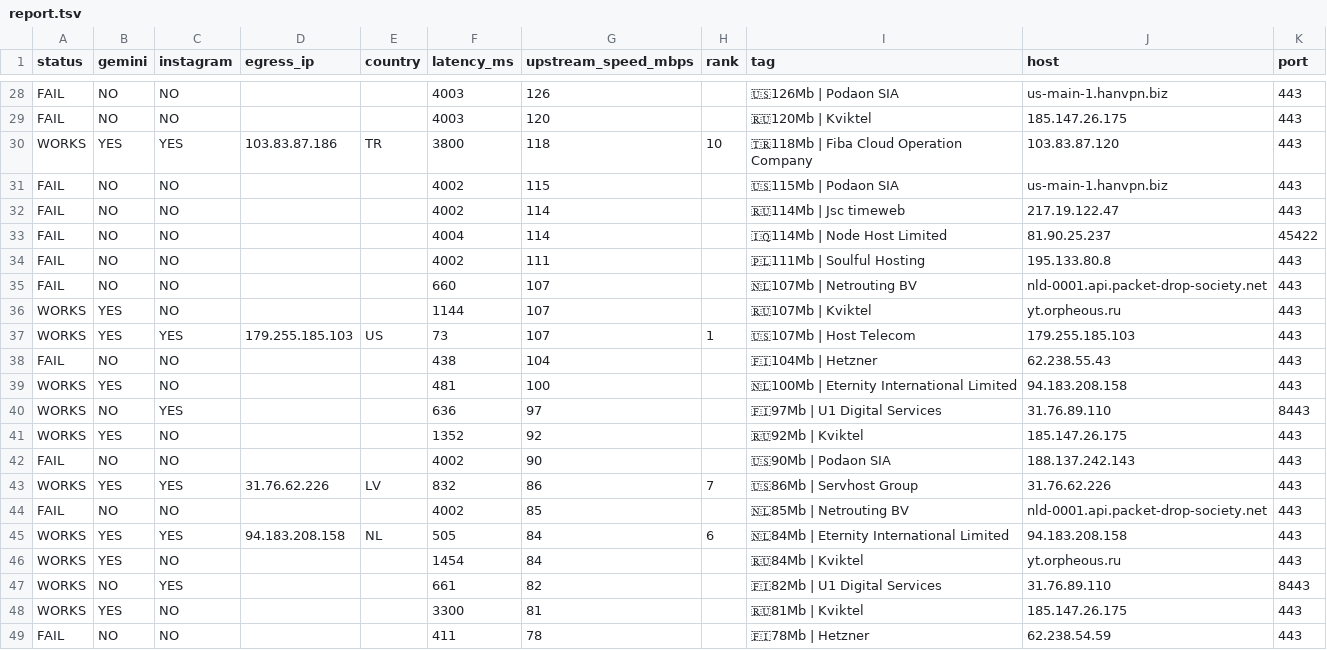
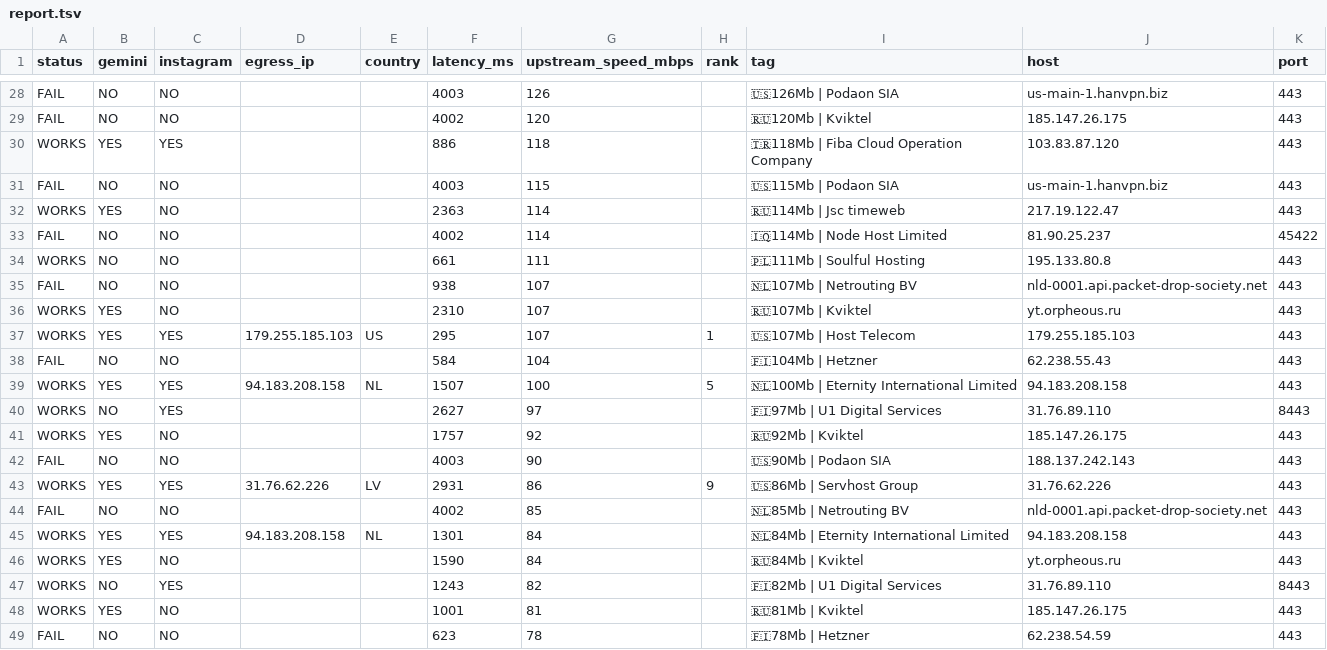
Before and after one commit to StarLordKarma/v2rayn-auto-subscription, a TSV file: report.tsv, drawn as a sheet; only a part is shown, gaps mark what is left out; the diff covers the shown part only; the diff names each change by its address in the sheet, - before the commit and + after, or states it on an @@ line.

```diff
--- a/report.tsv
+++ b/report.tsv
-F29 (latency_ms): 4003
+F29 (latency_ms): 4002
-D30 (egress_ip): 103.83.87.186
+D30 (egress_ip): (empty)
-E30 (country): TR
+E30 (country): (empty)
-F30 (latency_ms): 3800
+F30 (latency_ms): 886
-H30 (rank): 10
+H30 (rank): (empty)
-F31 (latency_ms): 4002
+F31 (latency_ms): 4003
-A32 (status): FAIL
+A32 (status): WORKS
-B32 (gemini): NO
+B32 (gemini): YES
-F32 (latency_ms): 4002
+F32 (latency_ms): 2363
-F33 (latency_ms): 4004
+F33 (latency_ms): 4002
-A34 (status): FAIL
+A34 (status): WORKS
-F34 (latency_ms): 4002
+F34 (latency_ms): 661
-F35 (latency_ms): 660
+F35 (latency_ms): 938
-F36 (latency_ms): 1144
+F36 (latency_ms): 2310
-F37 (latency_ms): 73
+F37 (latency_ms): 295
-F38 (latency_ms): 438
+F38 (latency_ms): 584
-C39 (instagram): NO
+C39 (instagram): YES
-D39 (egress_ip): (empty)
+D39 (egress_ip): 94.183.208.158
-E39 (country): (empty)
+E39 (country): NL
-F39 (latency_ms): 481
+F39 (latency_ms): 1507
-H39 (rank): (empty)
+H39 (rank): 5
-F40 (latency_ms): 636
+F40 (latency_ms): 2627
-F41 (latency_ms): 1352
+F41 (latency_ms): 1757
-F42 (latency_ms): 4002
+F42 (latency_ms): 4003
-F43 (latency_ms): 832
+F43 (latency_ms): 2931
-H43 (rank): 7
+H43 (rank): 9
-F45 (latency_ms): 505
+F45 (latency_ms): 1301
-H45 (rank): 6
+H45 (rank): (empty)
-F46 (latency_ms): 1454
+F46 (latency_ms): 1590
-F47 (latency_ms): 661
+F47 (latency_ms): 1243
-F48 (latency_ms): 3300
+F48 (latency_ms): 1001
-F49 (latency_ms): 411
+F49 (latency_ms): 623
```
Also changed, not shown: 4 added rows, 4 removed rows and 53 edited cells elsewhere in this file, 2 other files.
